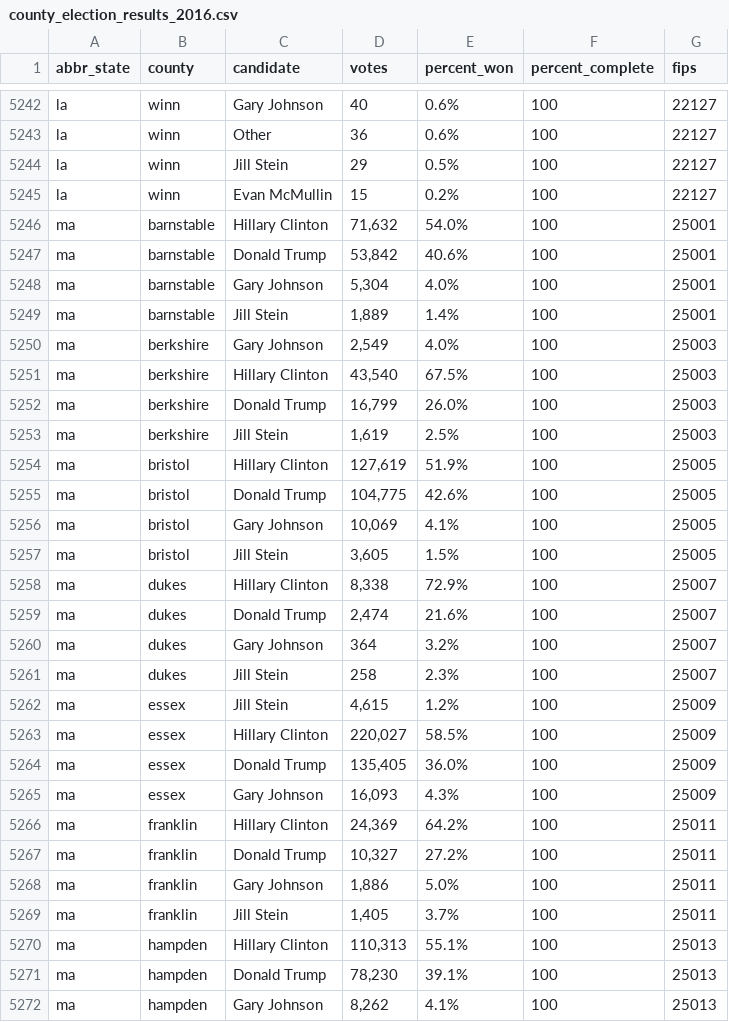
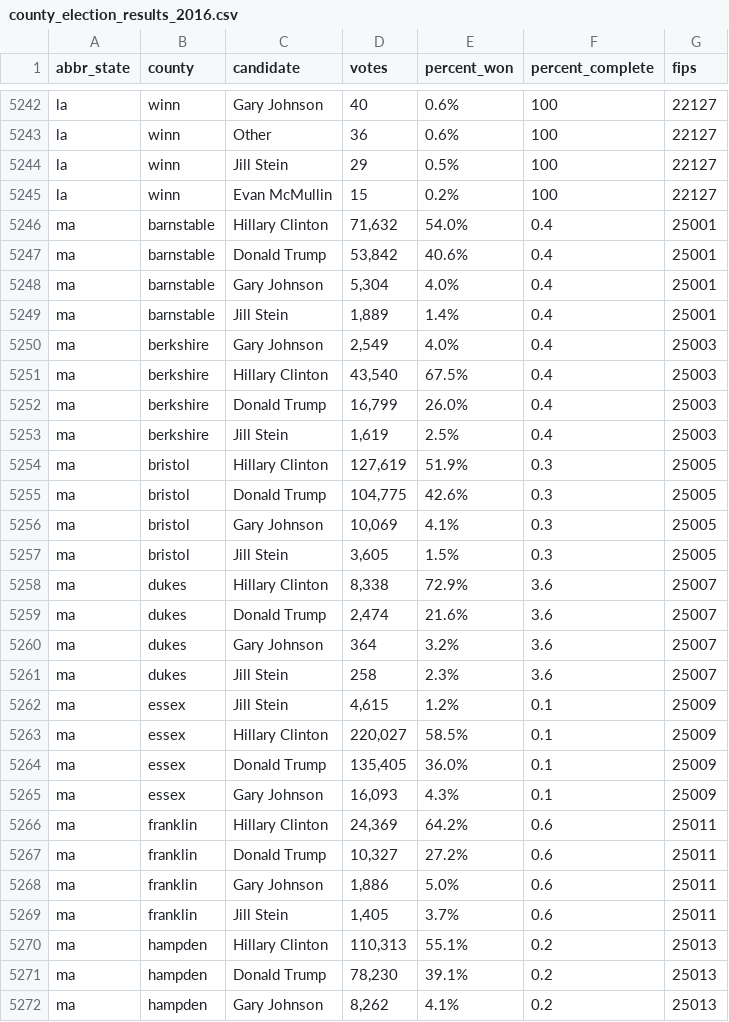
Before and after one commit to dstuck/county_election_results_2016, a CSV file: county_election_results_2016.csv, drawn as a sheet; only a part is shown, gaps mark what is left out; the diff covers the shown part only.

Commit message:
update data at Thu Nov 10 06:20:47 EST 2016

```diff
--- a/county_election_results_2016.csv
+++ b/county_election_results_2016.csv
@@ -5245,28 +5245,28 @@
 "la","winn","Evan McMullin","15","0.2%","100",22127
-"ma","barnstable","Hillary Clinton","71,632","54.0%","100",25001
-"ma","barnstable","Donald Trump","53,842","40.6%","100",25001
-"ma","barnstable","Gary Johnson","5,304","4.0%","100",25001
-"ma","barnstable","Jill Stein","1,889","1.4%","100",25001
-"ma","berkshire","Gary Johnson","2,549","4.0%","100",25003
-"ma","berkshire","Hillary Clinton","43,540","67.5%","100",25003
-"ma","berkshire","Donald Trump","16,799","26.0%","100",25003
-"ma","berkshire","Jill Stein","1,619","2.5%","100",25003
-"ma","bristol","Hillary Clinton","127,619","51.9%","100",25005
-"ma","bristol","Donald Trump","104,775","42.6%","100",25005
-"ma","bristol","Gary Johnson","10,069","4.1%","100",25005
-"ma","bristol","Jill Stein","3,605","1.5%","100",25005
-"ma","dukes","Hillary Clinton","8,338","72.9%","100",25007
-"ma","dukes","Donald Trump","2,474","21.6%","100",25007
-"ma","dukes","Gary Johnson","364","3.2%","100",25007
-"ma","dukes","Jill Stein","258","2.3%","100",25007
-"ma","essex","Jill Stein","4,615","1.2%","100",25009
-"ma","essex","Hillary Clinton","220,027","58.5%","100",25009
-"ma","essex","Donald Trump","135,405","36.0%","100",25009
-"ma","essex","Gary Johnson","16,093","4.3%","100",25009
-"ma","franklin","Hillary Clinton","24,369","64.2%","100",25011
-"ma","franklin","Donald Trump","10,327","27.2%","100",25011
-"ma","franklin","Gary Johnson","1,886","5.0%","100",25011
-"ma","franklin","Jill Stein","1,405","3.7%","100",25011
-"ma","hampden","Hillary Clinton","110,313","55.1%","100",25013
-"ma","hampden","Donald Trump","78,230","39.1%","100",25013
-"ma","hampden","Gary Johnson","8,262","4.1%","100",25013
+"ma","barnstable","Hillary Clinton","71,632","54.0%","0.4",25001
+"ma","barnstable","Donald Trump","53,842","40.6%","0.4",25001
+"ma","barnstable","Gary Johnson","5,304","4.0%","0.4",25001
+"ma","barnstable","Jill Stein","1,889","1.4%","0.4",25001
+"ma","berkshire","Gary Johnson","2,549","4.0%","0.4",25003
+"ma","berkshire","Hillary Clinton","43,540","67.5%","0.4",25003
+"ma","berkshire","Donald Trump","16,799","26.0%","0.4",25003
+"ma","berkshire","Jill Stein","1,619","2.5%","0.4",25003
+"ma","bristol","Hillary Clinton","127,619","51.9%","0.3",25005
+"ma","bristol","Donald Trump","104,775","42.6%","0.3",25005
+"ma","bristol","Gary Johnson","10,069","4.1%","0.3",25005
+"ma","bristol","Jill Stein","3,605","1.5%","0.3",25005
+"ma","dukes","Hillary Clinton","8,338","72.9%","3.6",25007
+"ma","dukes","Donald Trump","2,474","21.6%","3.6",25007
+"ma","dukes","Gary Johnson","364","3.2%","3.6",25007
+"ma","dukes","Jill Stein","258","2.3%","3.6",25007
+"ma","essex","Jill Stein","4,615","1.2%","0.1",25009
+"ma","essex","Hillary Clinton","220,027","58.5%","0.1",25009
+"ma","essex","Donald Trump","135,405","36.0%","0.1",25009
+"ma","essex","Gary Johnson","16,093","4.3%","0.1",25009
+"ma","franklin","Hillary Clinton","24,369","64.2%","0.6",25011
+"ma","franklin","Donald Trump","10,327","27.2%","0.6",25011
+"ma","franklin","Gary Johnson","1,886","5.0%","0.6",25011
+"ma","franklin","Jill Stein","1,405","3.7%","0.6",25011
+"ma","hampden","Hillary Clinton","110,313","55.1%","0.2",25013
+"ma","hampden","Donald Trump","78,230","39.1%","0.2",25013
+"ma","hampden","Gary Johnson","8,262","4.1%","0.2",25013
```
Also changed, not shown: 29 edited cells elsewhere in this file.
